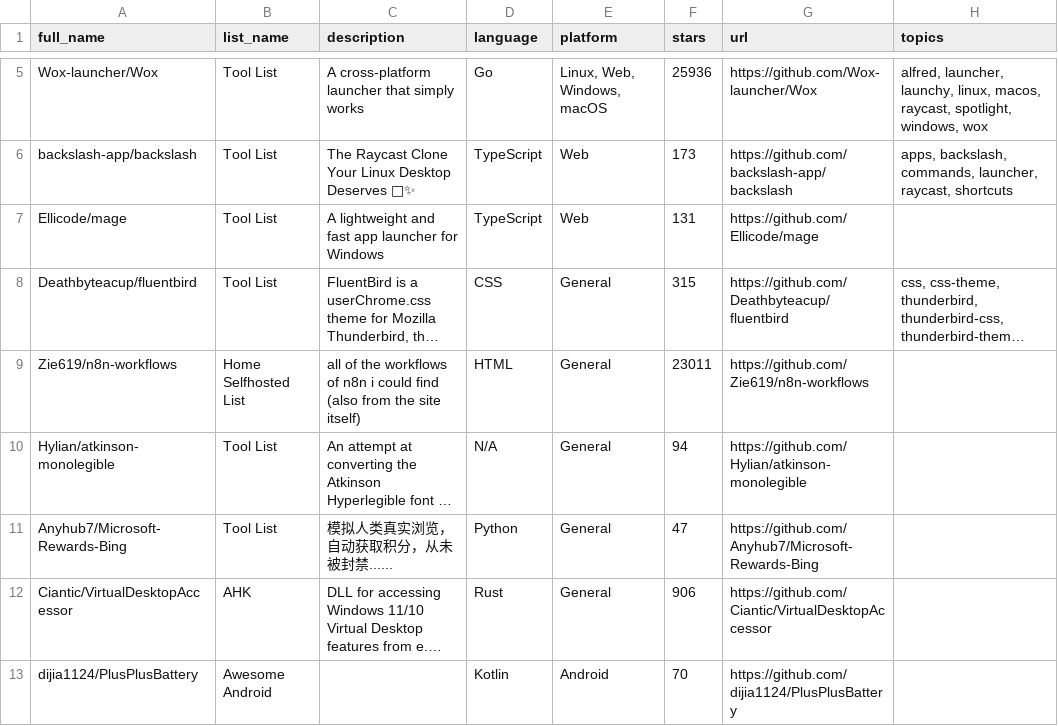
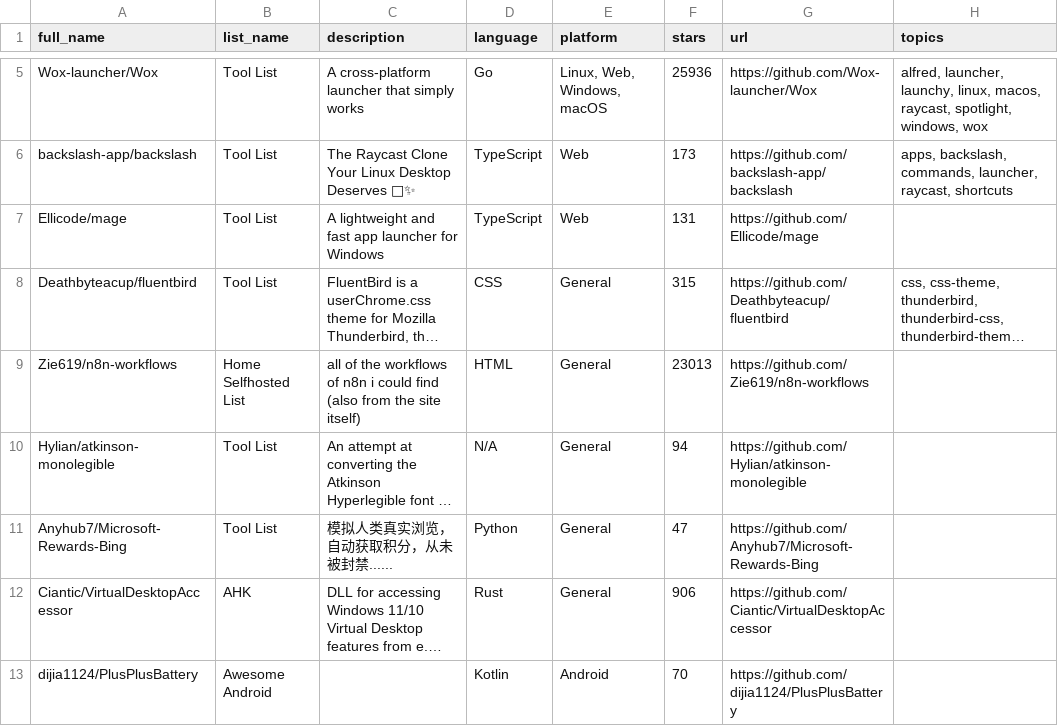
Before and after one commit to Jvcon/MyGitstar, a CSV file: app/src/content/repos.csv, drawn as a sheet; only a part is shown, gaps mark what is left out; long unchanged cells end in …; the diff covers the shown part only; the diff names each change by its address in the sheet, - before the commit and + after, or states it on an @@ line.

```diff
--- a/app/src/content/repos.csv
+++ b/app/src/content/repos.csv
-F9 (stars): 23011
+F9 (stars): 23013
```
Also changed, not shown: 44 edited cells elsewhere in this file, 2 other files.
